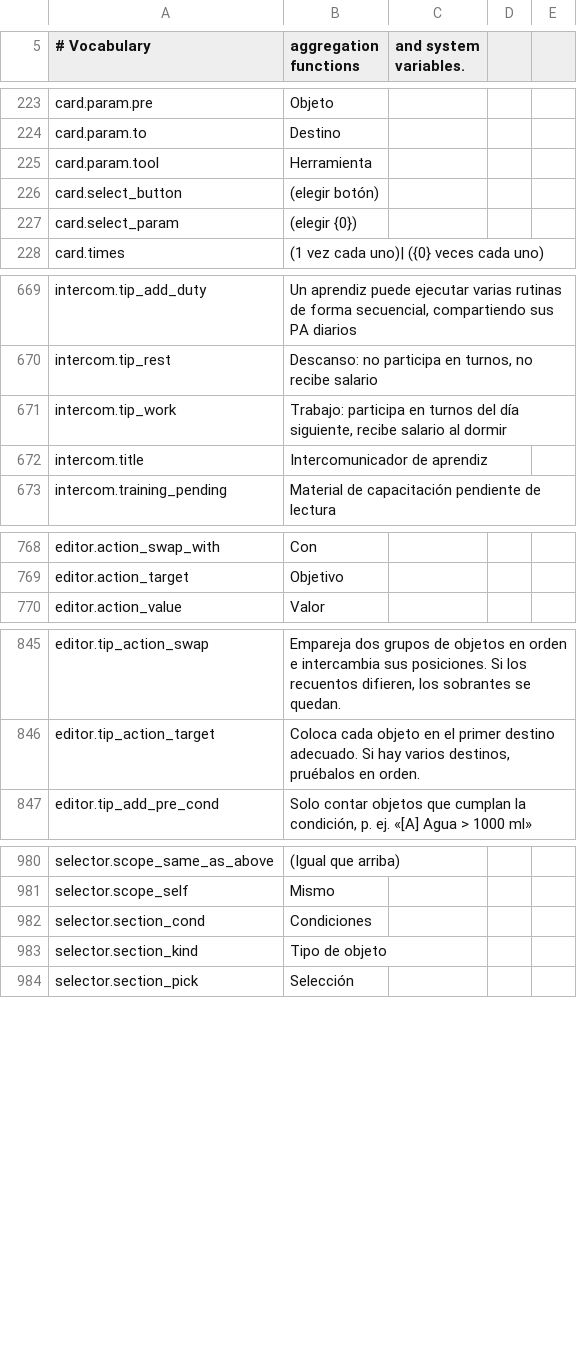
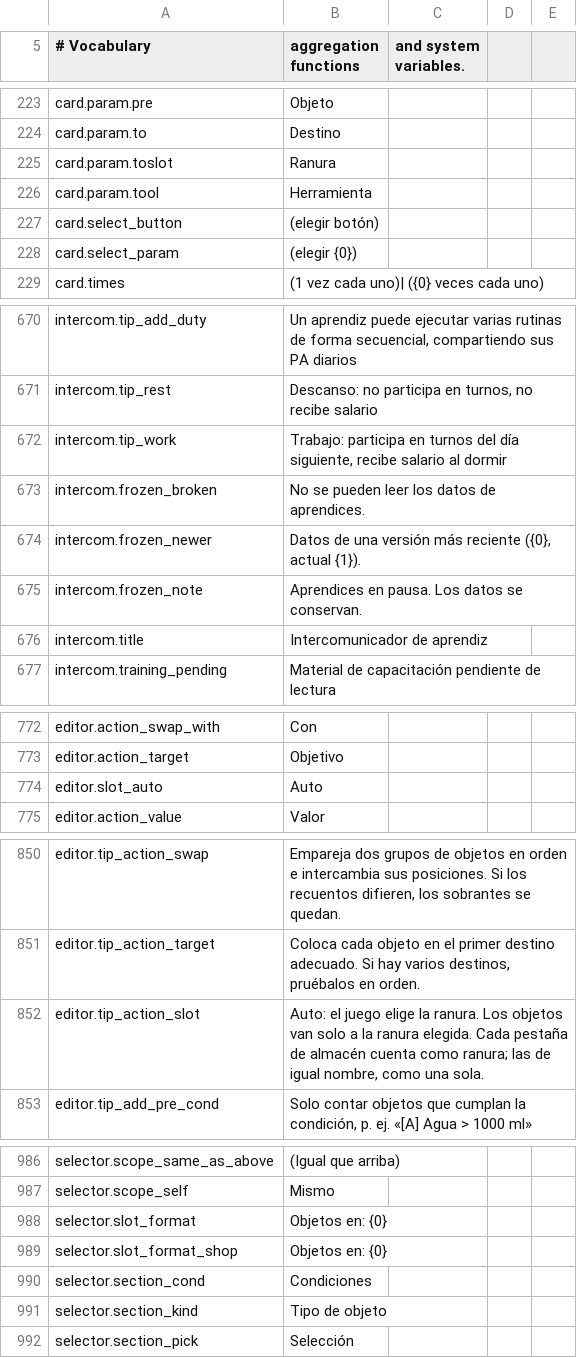
Before and after one commit to MinchaoZhu/probably-automated, a CSV file: src/AutoMod/ModFiles/Localization/es.csv, drawn as a sheet; only a part is shown, gaps mark what is left out; the diff covers the shown part only; the diff names each change by its address in the sheet, - before the commit and + after, or states it on an @@ line.

```diff
--- a/src/AutoMod/ModFiles/Localization/es.csv
+++ b/src/AutoMod/ModFiles/Localization/es.csv
+row 225: card.param.toslot | Ranura
+row 673: intercom.frozen_broken | No se pueden leer los datos de aprendices.
+row 674: intercom.frozen_newer | Datos de una versión más reciente ({0}, actual {1}).
+row 675: intercom.frozen_note | Aprendices en pausa. Los datos se conservan.
+row 774: editor.slot_auto | Auto
+row 852: editor.tip_action_slot | Auto: el juego elige la ranura. Los objetos van solo a la ranura elegida. Cada pestaña de almacén cuenta como ranura; las de igual nombre, como una sola.
+row 988: selector.slot_format | Objetos en: {0}
+row 989: selector.slot_format_shop | Objetos en: {0}
```
Also changed, not shown: 1 edited cell elsewhere in this file, src/AutoMod/ModFiles/Localization/de.csv, src/AutoMod/ModFiles/Localization/fr.csv, 32 other files.
